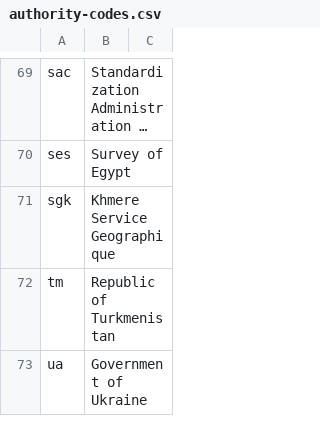
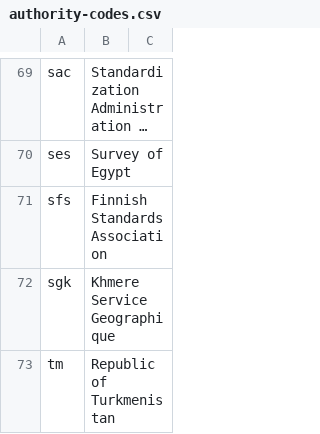
Before and after one commit to CalConnect/csd-transcription-systems, a CSV file: sources/data/authority-codes.csv, drawn as a sheet; only a part is shown, gaps mark what is left out; the shorter side is filled out with more unchanged rows; long unchanged cells end in …; the diff names each change by its address in the sheet, - before the commit and + after, or states it on an @@ line.

```diff
--- a/sources/data/authority-codes.csv
+++ b/sources/data/authority-codes.csv
+row 71: sfs | Finnish Standards Association
```
Also changed, not shown: sources/data/codes.csv, 1 other file.
